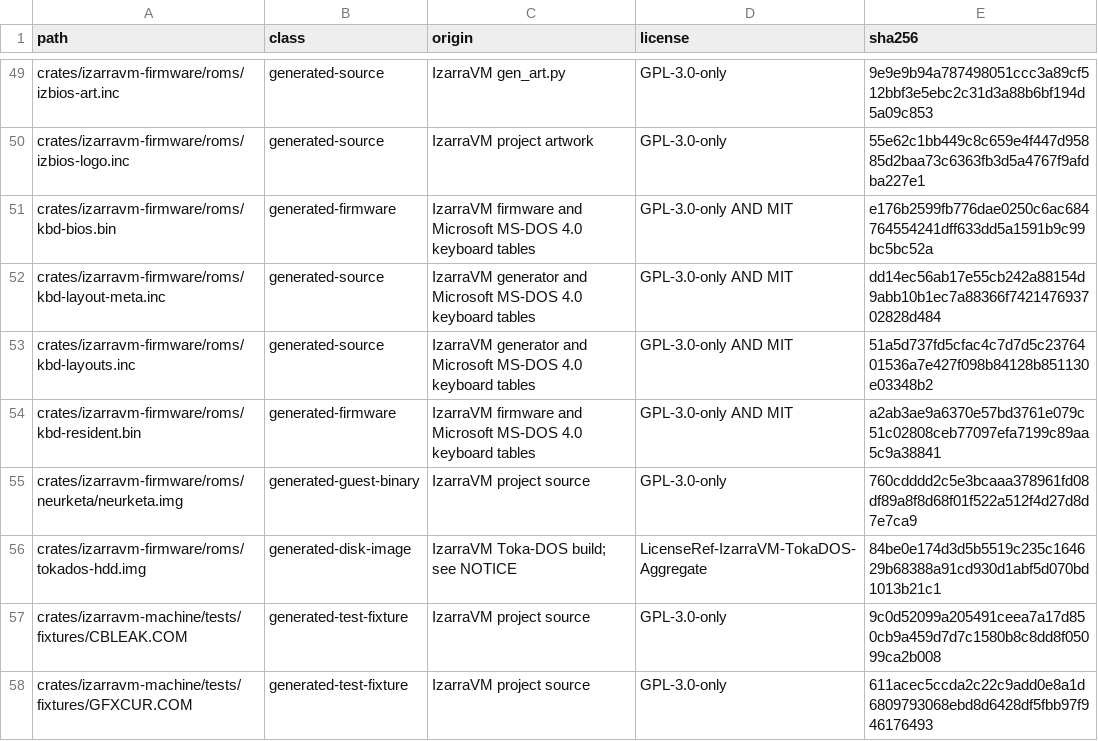
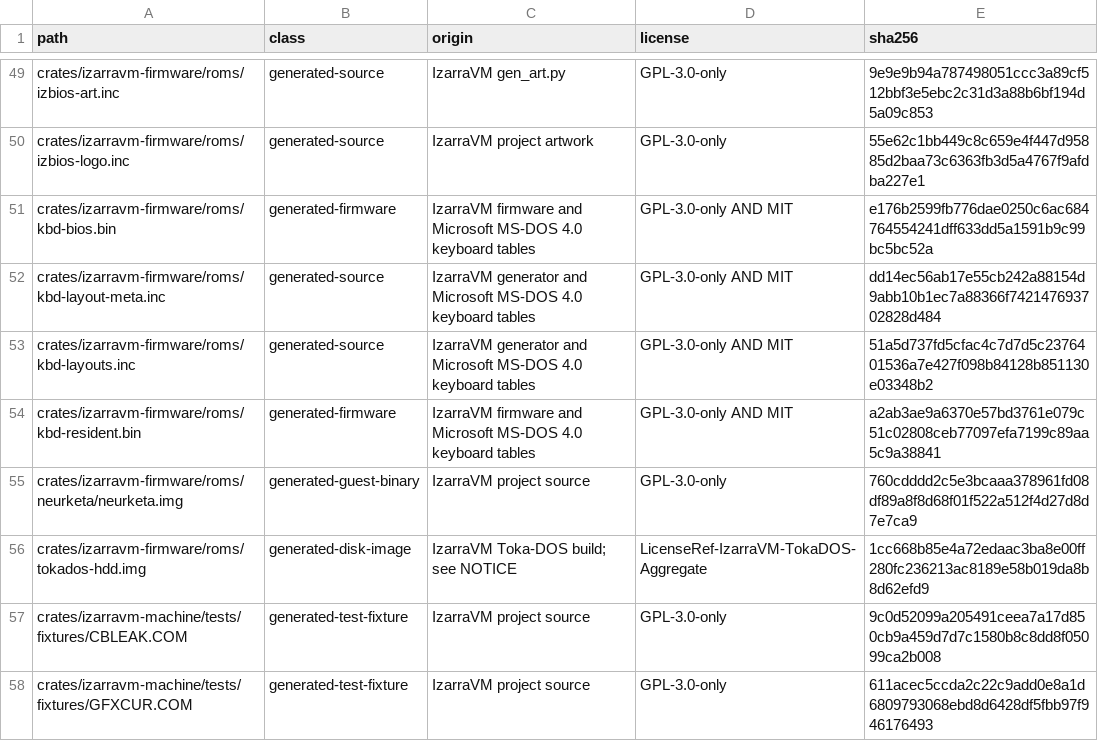
Before and after one commit to vorvek/IzarraVM, a TSV file: LICENSE_MANIFEST.tsv, drawn as a sheet; only a part is shown, gaps mark what is left out.

Commit message:
Route the starred extended row through the NLS catalogue, drop dead VCPI KB
Extended (XMS)* was a bare literal on the branch that actually runs,
bypassing catgets while every other row on that path used it. Registered
2.26 in mem.en/mem.de and switched to _(2,26,"Extended (XMS)*").

toka_vcpi_free_k was declared, stored by both toka_xms_categories() stubs,
and read nowhere -- the driver's F0h query has answered DX=0 unconditionally
since the shared pool landed. Deleted the variable and its two stores; the
xor dx, dx input setup in the stubs stays.

Documented toka_shared_pool at its declaration: the rename from
toka_split_pools inverted what a true value means, and that is easy to miss
meeting the flag for the first time at its declaration rather than its use.

Reworded the stale F0h comment in tokaemm-xms.inc, which still quoted the
deleted toka_split_pools/toka_vcpi_free_k names. Comment-only change;
tokaemm.sys reassembles byte-identical.

```diff
--- a/LICENSE_MANIFEST.tsv
+++ b/LICENSE_MANIFEST.tsv
@@ -55,3 +55,3 @@ crates/izarravm-firmware/roms/kbd-resident.bin	generated-firmware	IzarraVM firmw
 crates/izarravm-firmware/roms/neurketa/neurketa.img	generated-guest-binary	IzarraVM project source	GPL-3.0-only	760cdddd2c5e3bcaaa378961fd08df89a8f8d68f01f522a512f4d27d8d7e7ca9
-crates/izarravm-firmware/roms/tokados-hdd.img	generated-disk-image	IzarraVM Toka-DOS build; see NOTICE	LicenseRef-IzarraVM-TokaDOS-Aggregate	84be0e174d3d5b5519c235c164629b68388a91cd930d1abf5d070bd1013b21c1
+crates/izarravm-firmware/roms/tokados-hdd.img	generated-disk-image	IzarraVM Toka-DOS build; see NOTICE	LicenseRef-IzarraVM-TokaDOS-Aggregate	1cc668b85e4a72edaac3ba8e00ff280fc236213ac8189e58b019da8b8d62efd9
 crates/izarravm-machine/tests/fixtures/CBLEAK.COM	generated-test-fixture	IzarraVM project source	GPL-3.0-only	9c0d52099a205491ceea7a17d850cb9a459d7d7c1580b8c8dd8f05099ca2b008
```
Also changed, not shown: 6 other files.
